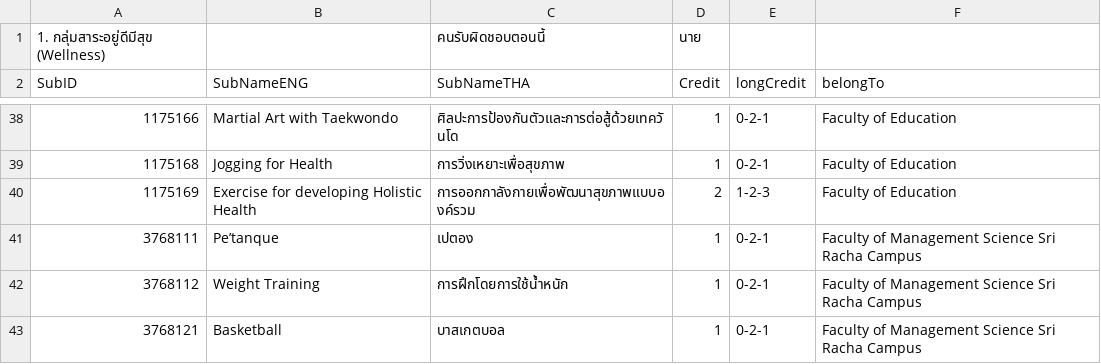
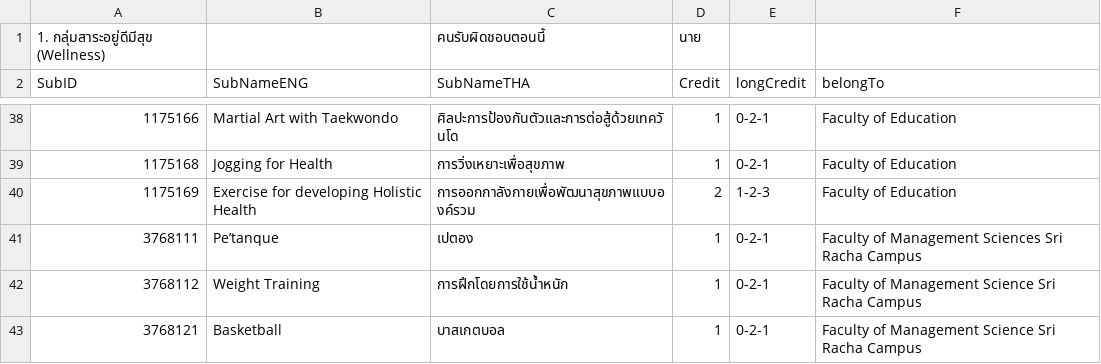
Before and after one commit to marsDev31/KUnit, a TSV file: constructer/raw-tsv/GenEdList - 1.tsv, drawn as a sheet; only a part is shown, gaps mark what is left out.

```diff
--- a/constructer/raw-tsv/GenEdList - 1.tsv
+++ b/constructer/raw-tsv/GenEdList - 1.tsv
@@ -40,3 +40,3 @@ SubID	SubNameENG	SubNameTHA	Credit	longCredit	belongTo
 1175169	Exercise for developing Holistic Health	การออกกาลังกายเพื่อพัฒนาสุขภาพแบบองค์รวม	2	1-2-3	Faculty of Education
-3768111	Pe’tanque	เปตอง	1	0-2-1	Faculty of Management Science Sri Racha Campus
+3768111	Pe’tanque	เปตอง	1	0-2-1	Faculty of Management Sciences Sri Racha Campus
 3768112	Weight Training	การฝึกโดยการใช้น้ำหนัก 	1	0-2-1	Faculty of Management Science Sri Racha Campus
```
Also changed, not shown: 3 other files.
